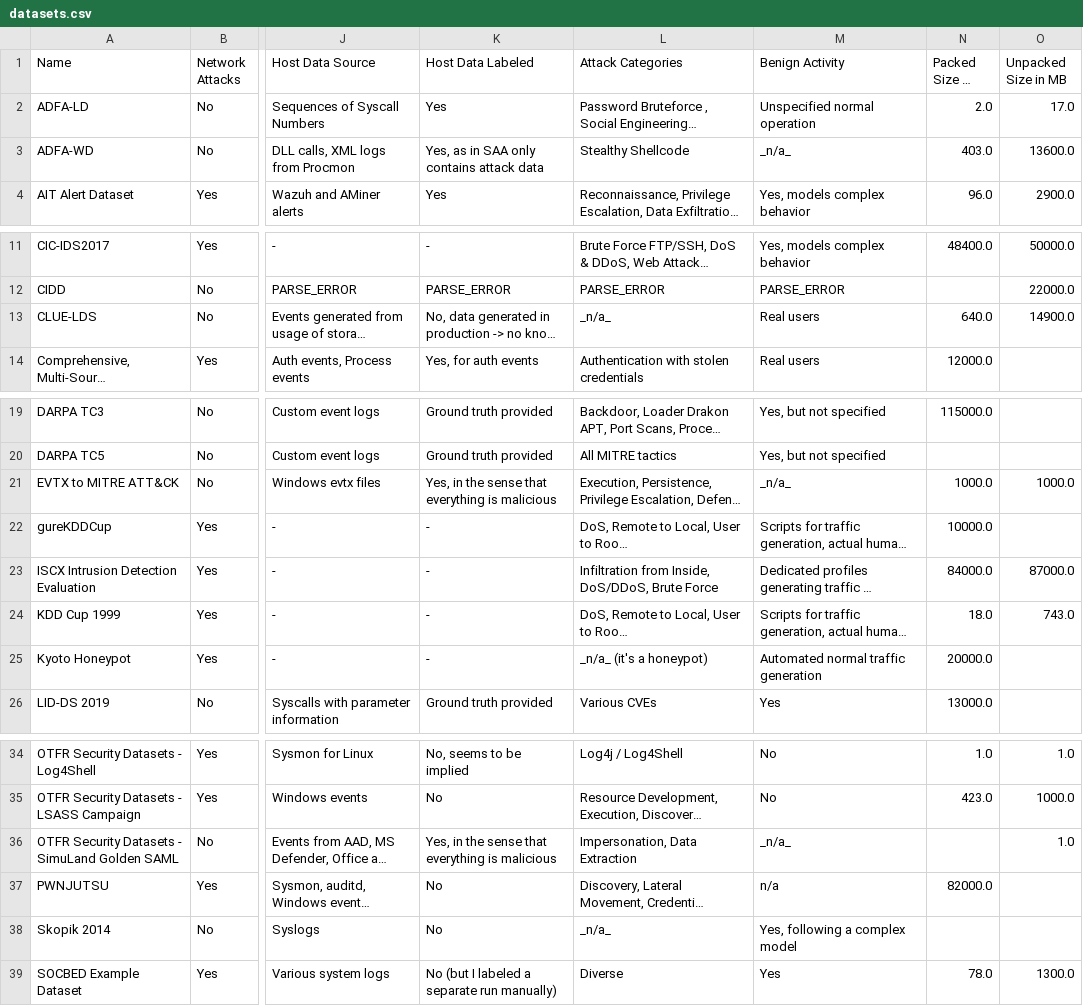
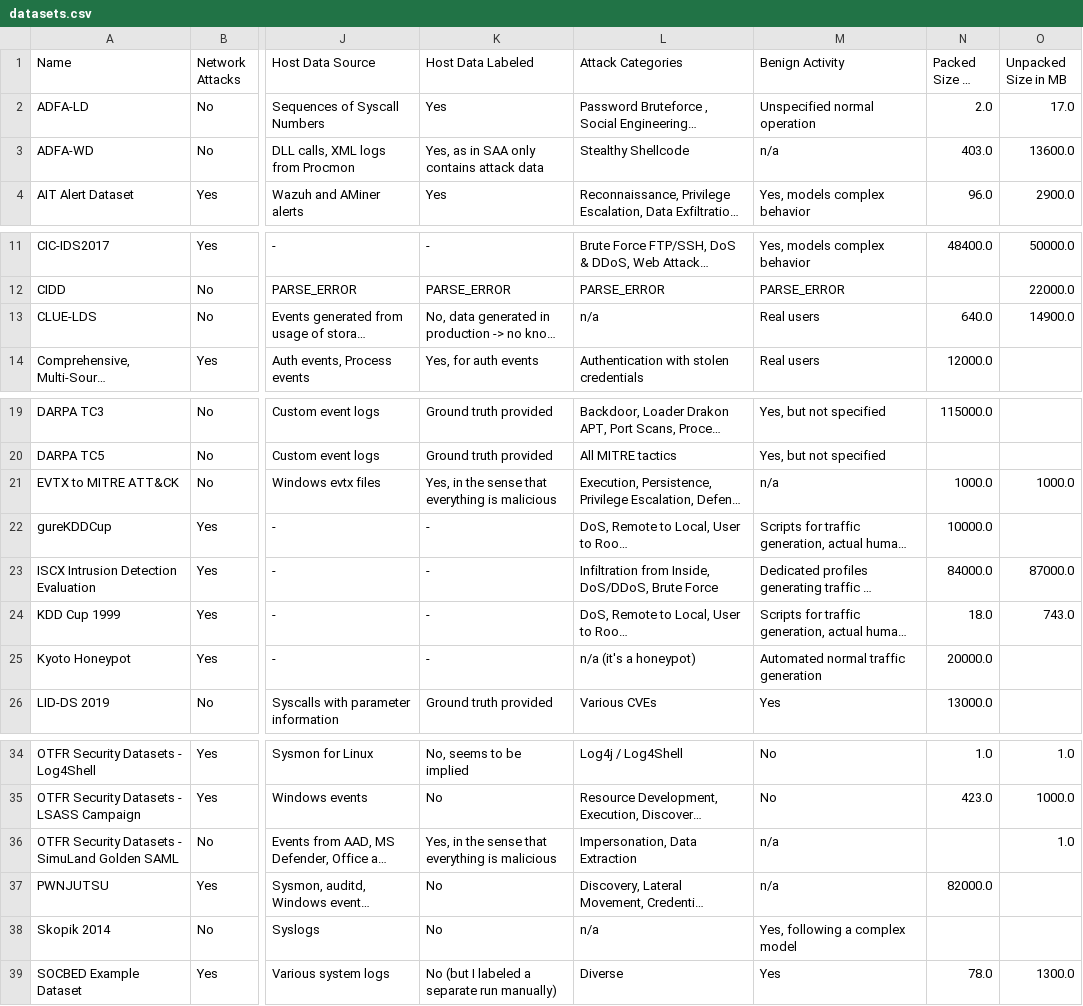
Before and after one commit to fkie-cad/COMIDDS, a CSV file: assets/data/datasets.csv, drawn as a sheet; only a part is shown, gaps mark what is left out; long unchanged cells end in …; the diff names each change by its address in the sheet, - before the commit and + after, or states it on an @@ line.

Commit message:
Update csv file

```diff
--- a/assets/data/datasets.csv
+++ b/assets/data/datasets.csv
-M3 (Benign Activity): _n/a_
+M3 (Benign Activity): n/a
-L13 (Attack Categories): _n/a_
+L13 (Attack Categories): n/a
-M21 (Benign Activity): _n/a_
+M21 (Benign Activity): n/a
-L25 (Attack Categories): _n/a_ (it's a honeypot)
+L25 (Attack Categories): n/a (it's a honeypot)
-M36 (Benign Activity): _n/a_
+M36 (Benign Activity): n/a
-L38 (Attack Categories): _n/a_
+L38 (Attack Categories): n/a
```
